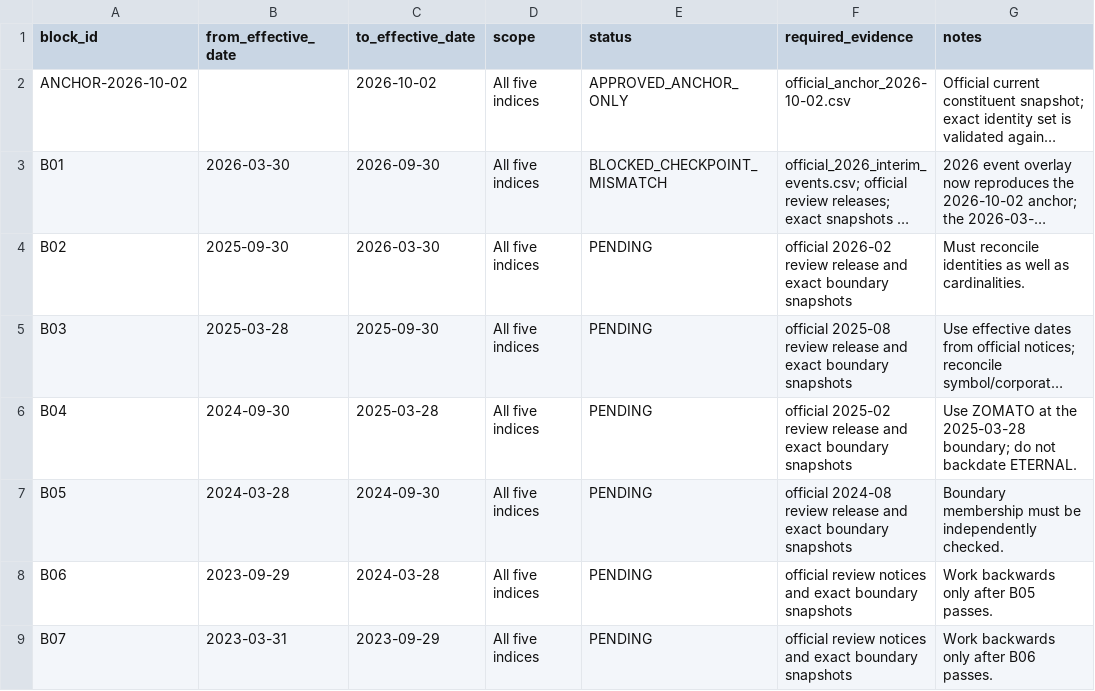
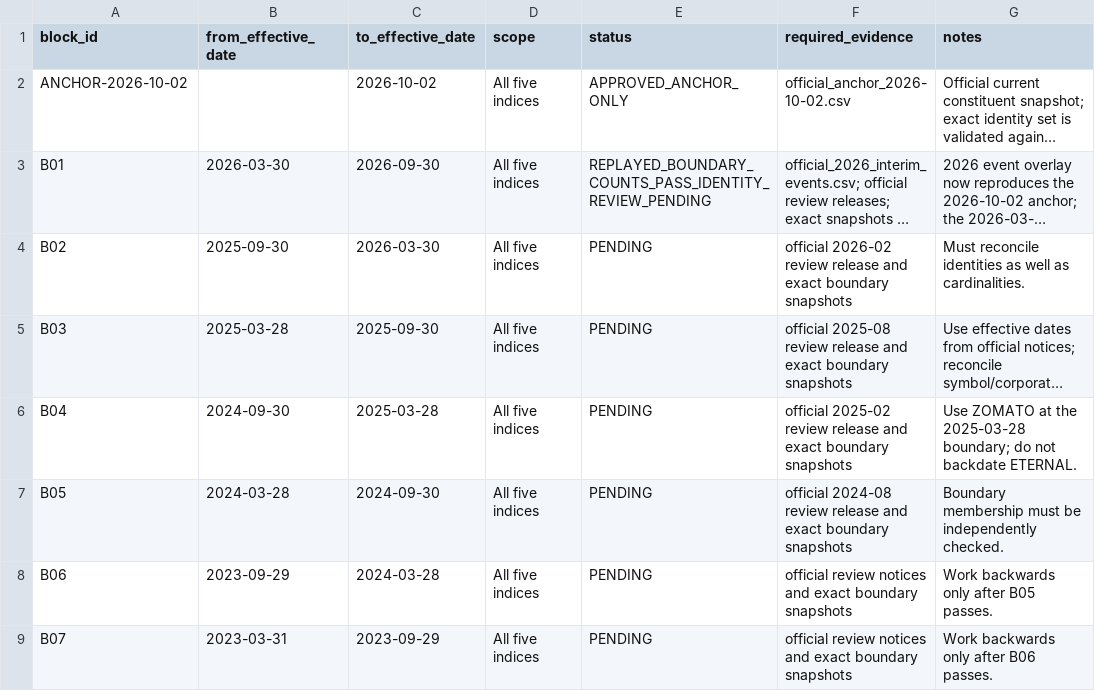
Before and after one commit to Pareshking/Patel, a CSV file: data/nifty_index_history/max_history/half_year_block_register.csv, drawn as a sheet; only a part is shown; long unchanged cells end in …; the diff names each change by its address in the sheet, - before the commit and + after, or states it on an @@ line.

Commit message:
Update Block 01 status after backward replay

```diff
--- a/data/nifty_index_history/max_history/half_year_block_register.csv
+++ b/data/nifty_index_history/max_history/half_year_block_register.csv
-E3 (status): BLOCKED_CHECKPOINT_MISMATCH
+E3 (status): REPLAYED_BOUNDARY_COUNTS_PASS_IDENTITY_REVIEW_PENDING
```
